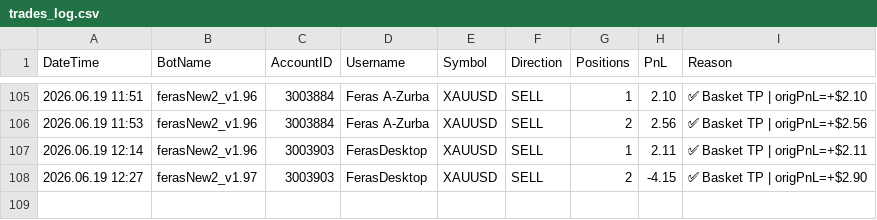
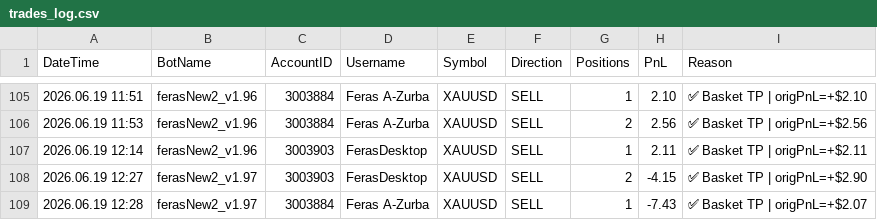
Before and after one commit to ffzurba/trading-signals, a CSV file: trades_log.csv, drawn as a sheet; only a part is shown, gaps mark what is left out; the diff names each change by its address in the sheet, - before the commit and + after, or states it on an @@ line.

Commit message:
Trade PnL=-7.43 acc=3003884 2026.06.19 12:28

```diff
--- a/trades_log.csv
+++ b/trades_log.csv
+row 109: 2026.06.19 12:28 | ferasNew2_v1.97 | 3003884 | Feras A-Zurba | XAUUSD | SELL | 1 | -7.43 | ✅ Basket TP | origPnL=+$2.07
```
